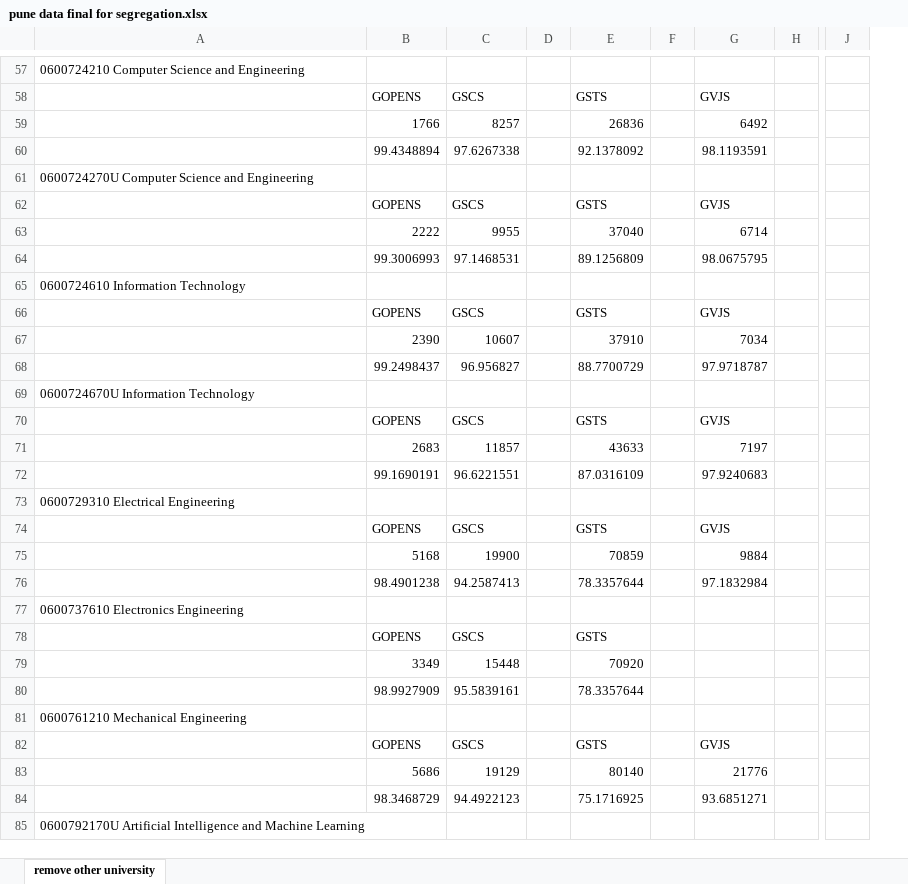
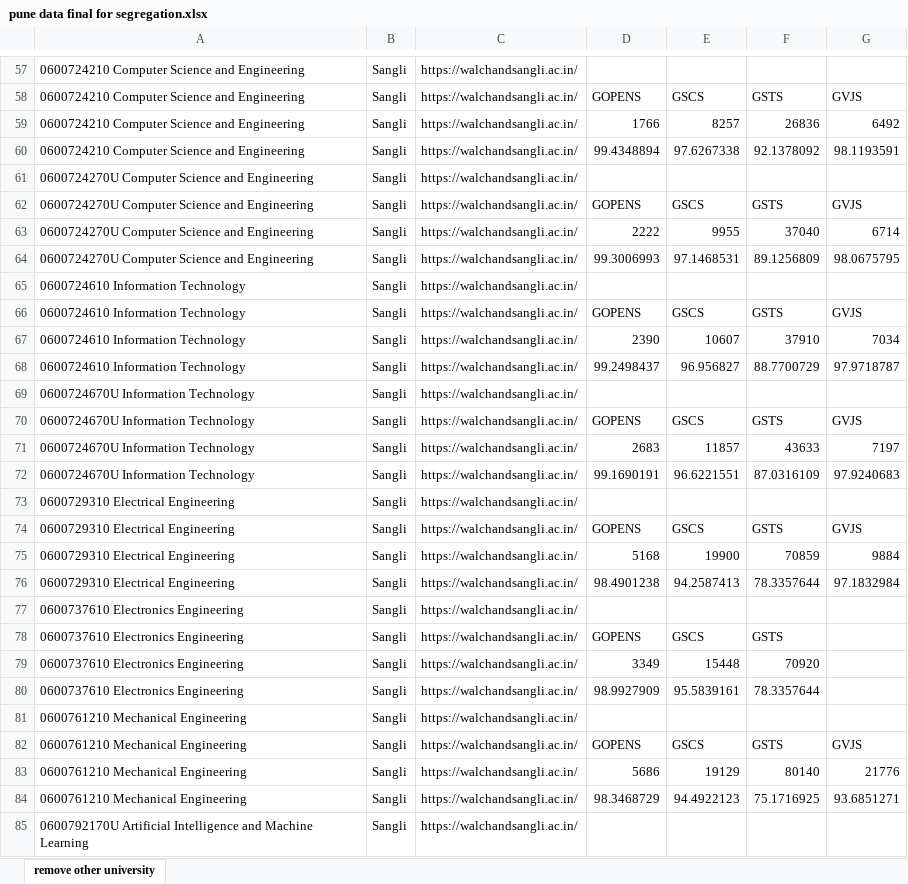
Before and after one commit to RohitHuge/ApexClasses, an Excel workbook: clgpredict/pune data final for segregation.xlsx, sheet remove other university, drawn as a sheet; only a part is shown, gaps mark what is left out; values as stored, in another font and other column widths than the file's, no cell formats; removed rows and columns are numbered as before the commit, all else as after; the diff covers the shown part only; the diff names each change by its address in the sheet, - before the commit and + after, or states it on an @@ line.

```diff
--- a/clgpredict/pune data final for segregation.xlsx (sheet remove other university)
+++ b/clgpredict/pune data final for segregation.xlsx (sheet remove other university)
+column B, rows 57-85: all Sangli
+column C, rows 57-85: all https://walchandsangli.ac.in/
-column D, empty
-column F, empty
-column H, empty
-column J, empty
-A58:A60: (empty)
+A58:A60: 0600724210 Computer Science and Engineering
-A62:A64: (empty)
+A62:A64: 0600724270U Computer Science and Engineering
-A66:A68: (empty)
+A66:A68: 0600724610 Information Technology
-A70:A72: (empty)
+A70:A72: 0600724670U Information Technology
-A74:A76: (empty)
+A74:A76: 0600729310 Electrical Engineering
-A78:A80: (empty)
+A78:A80: 0600737610 Electronics Engineering
-A82:A84: (empty)
+A82:A84: 0600761210 Mechanical Engineering
```
Also changed, not shown: 1438 edited cells elsewhere in this sheet, cell formats, 19 other files.
